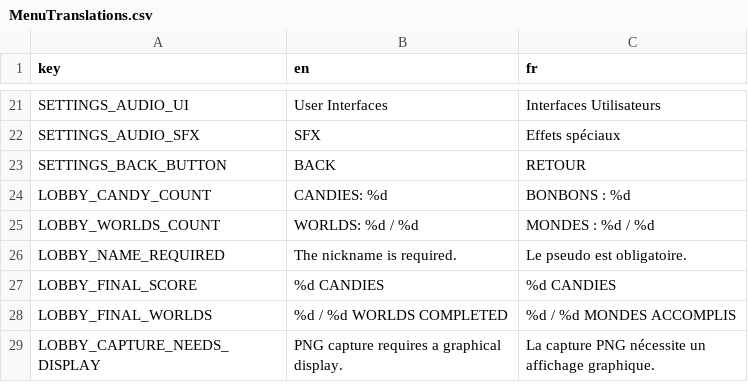
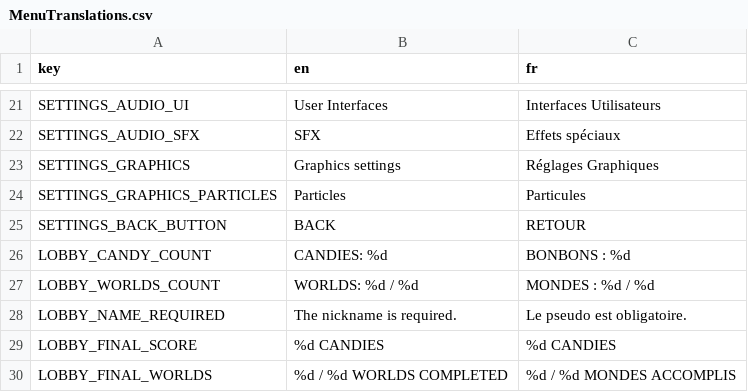
Before and after one commit to GnuCodingStudio/gamejam-2026-halloween, a CSV file: resources/localization/MenuTranslations.csv, drawn as a sheet; only a part is shown, gaps mark what is left out; the shorter side is filled out with more unchanged rows.

Commit message:
Add graphics settings with a particles toggle

```diff
--- a/resources/localization/MenuTranslations.csv
+++ b/resources/localization/MenuTranslations.csv
@@ -22,2 +22,4 @@ SETTINGS_AUDIO_UI,User Interfaces,Interfaces Utilisateurs
 SETTINGS_AUDIO_SFX,SFX,Effets spéciaux
+SETTINGS_GRAPHICS,Graphics settings,Réglages Graphiques
+SETTINGS_GRAPHICS_PARTICLES,Particles,Particules
 SETTINGS_BACK_BUTTON,BACK,RETOUR
```
Also changed, not shown: 10 other files.
